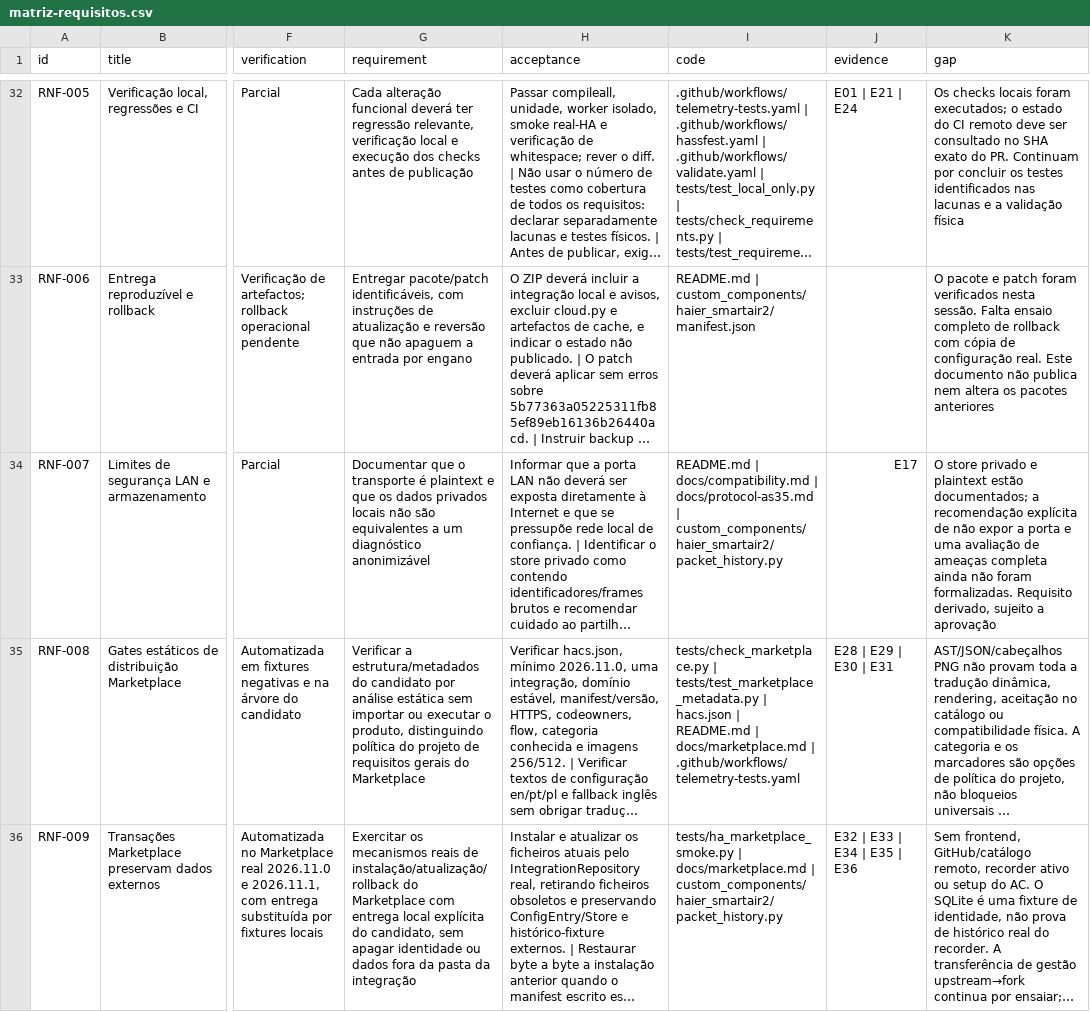
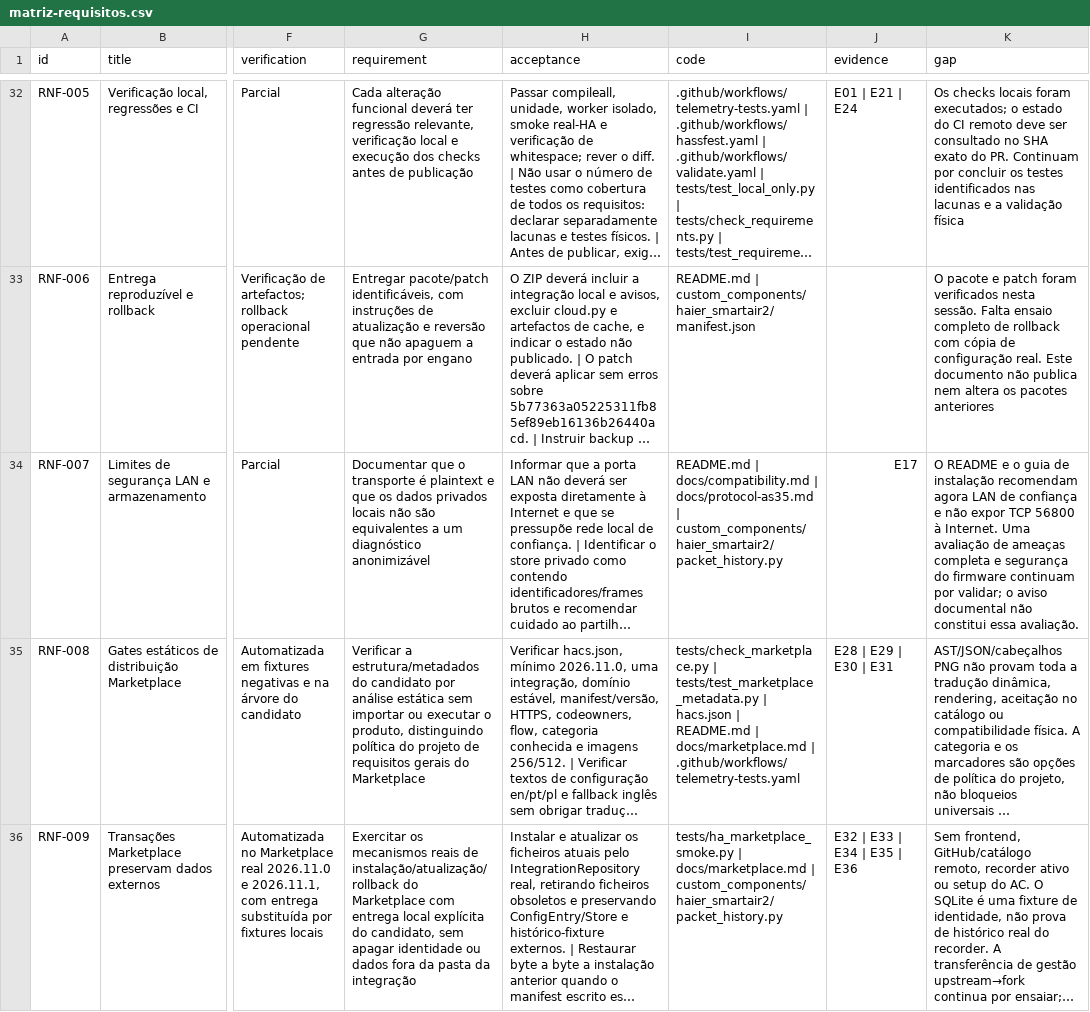
Before and after one commit to ringone/haier-smartair2-cloud-for-homeassistant, a CSV file: docs/matriz-requisitos.csv, drawn as a sheet; only a part is shown, gaps mark what is left out; long unchanged cells end in …; the diff names each change by its address in the sheet, - before the commit and + after, or states it on an @@ line.

Commit message:
[verified] docs: organize README for consolidated main proposal
Keep compatibility, migration, backup and known command risks visible. Move detailed procedures to installation guide, documentation index and changelog.

Preserve runtime, tests, workflows and earlier verification records unchanged. Record current regression, link and independent review evidence; prepare a main-target PR without merging or publishing a release.

```diff
--- a/docs/matriz-requisitos.csv
+++ b/docs/matriz-requisitos.csv
-K34 (gap): O store privado e plaintext estão documentados; a recomendação explícita de não expor a porta e uma avaliação de ameaças completa ainda não foram formalizadas. Requisito derivado, sujeito a aprovação
+K34 (gap): O README e o guia de instalação recomendam agora LAN de confiança e não expor TCP 56800 à Internet. Uma avaliação de ameaças completa e segurança do firmware continuam por validar; o aviso documental não constitui essa avaliação.
```
Also changed, not shown: 8 other files.
